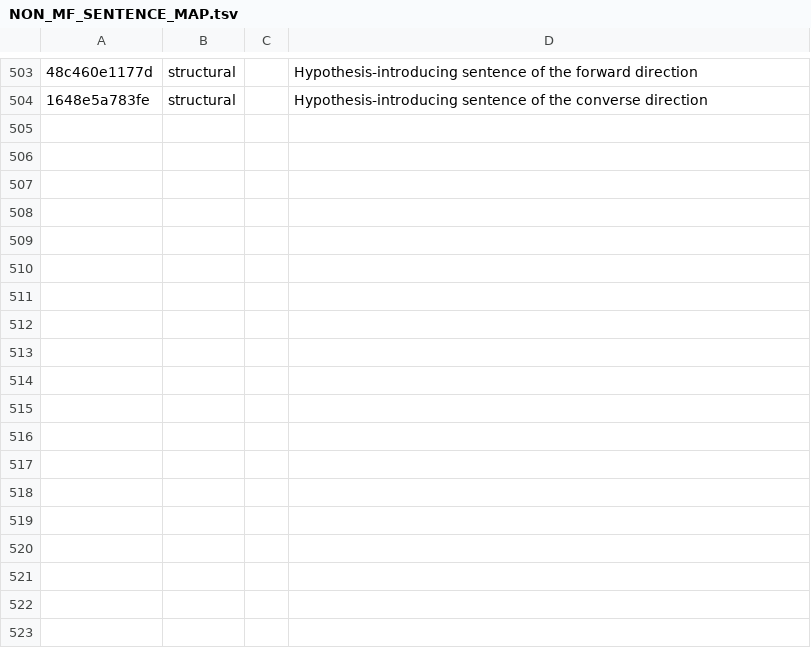
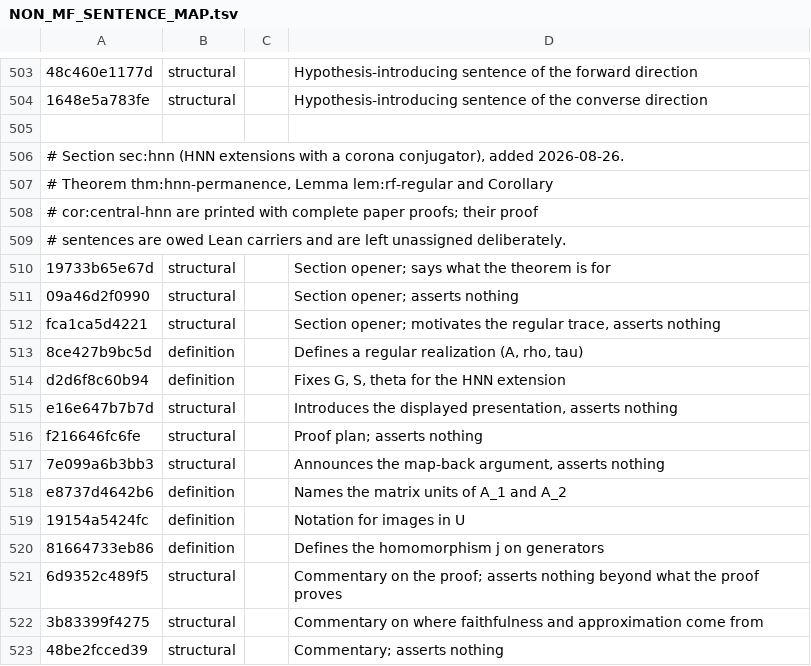
Before and after one commit to SauersML/group-approximation, a TSV file: metadata/NON_MF_SENTENCE_MAP.tsv, drawn as a sheet; only a part is shown, gaps mark what is left out; the diff names each change by its address in the sheet, - before the commit and + after, or states it on an @@ line.

```diff
--- a/metadata/NON_MF_SENTENCE_MAP.tsv
+++ b/metadata/NON_MF_SENTENCE_MAP.tsv
+row 505: (empty)
+row 506: # Section sec:hnn (HNN extensions with a corona conjugator), added 2026-08-26.
+row 507: # Theorem thm:hnn-permanence, Lemma lem:rf-regular and Corollary
+row 508: # cor:central-hnn are printed with complete paper proofs; their proof
+row 509: # sentences are owed Lean carriers and are left unassigned deliberately.
+row 510: 19733b65e67d | structural |  | Section opener; says what the theorem is for
+row 511: 09a46d2f0990 | structural |  | Section opener; asserts nothing
+row 512: fca1ca5d4221 | structural |  | Section opener; motivates the regular trace, asserts nothing
+row 513: 8ce427b9bc5d | definition |  | Defines a regular realization (A, rho, tau)
+row 514: d2d6f8c60b94 | definition |  | Fixes G, S, theta for the HNN extension
+row 515: e16e647b7b7d | structural |  | Introduces the displayed presentation, asserts nothing
+row 516: f216646fc6fe | structural |  | Proof plan; asserts nothing
+row 517: 7e099a6b3bb3 | structural |  | Announces the map-back argument, asserts nothing
+row 518: e8737d4642b6 | definition |  | Names the matrix units of A_1 and A_2
+row 519: 19154a5424fc | definition |  | Notation for images in U
+row 520: 81664733eb86 | definition |  | Defines the homomorphism j on generators
+row 521: 6d9352c489f5 | structural |  | Commentary on the proof; asserts nothing beyond what the proof proves
+row 522: 3b83399f4275 | structural |  | Commentary on where faithfulness and approximation come from
+row 523: 48be2fcced39 | structural |  | Commentary; asserts nothing
```
Also changed, not shown: 5 other files.
